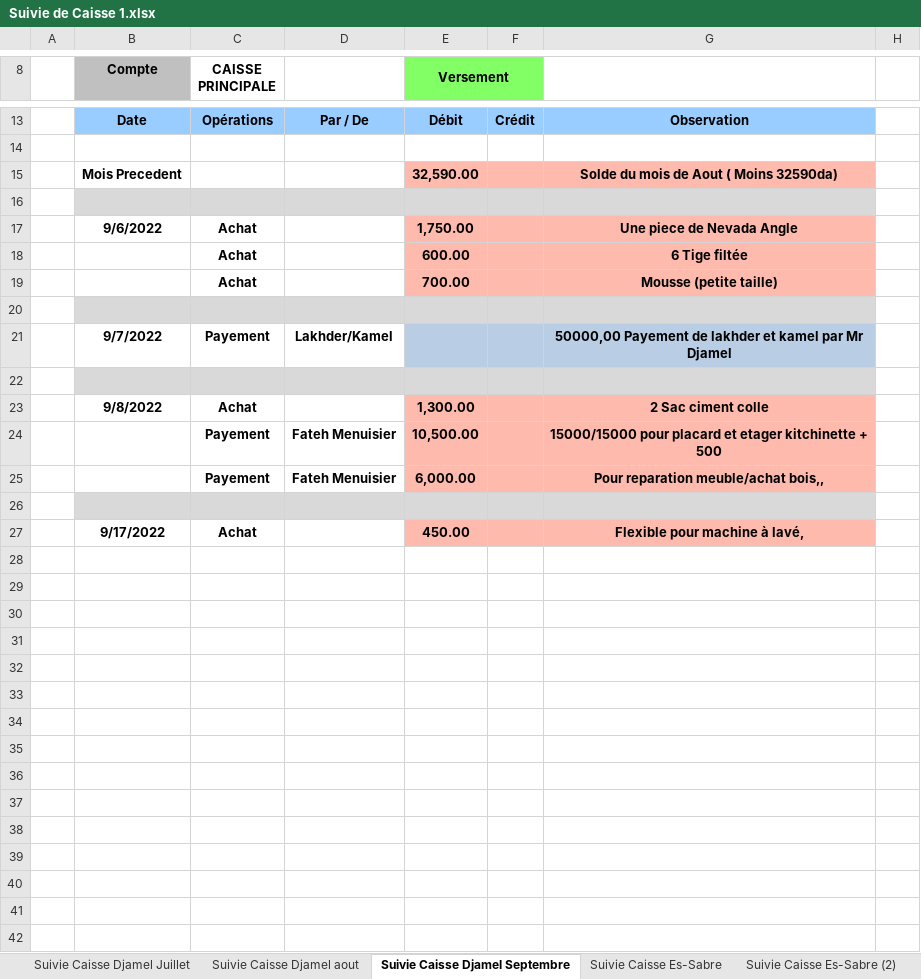
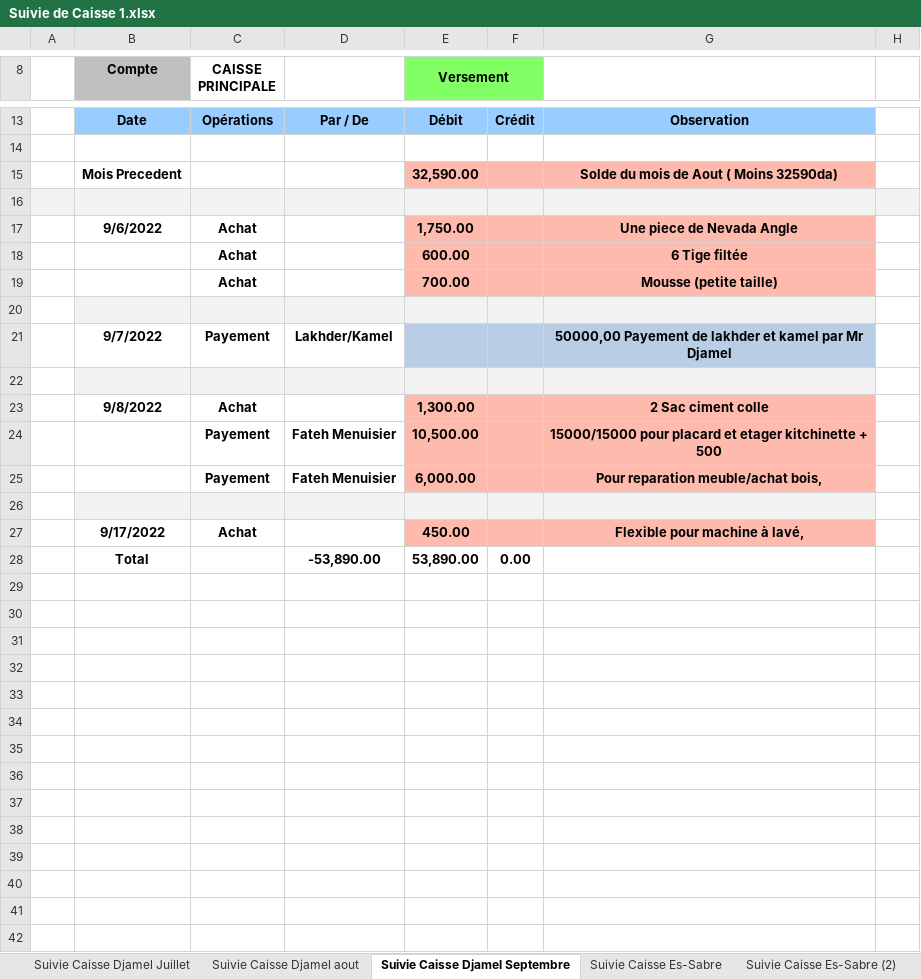
Before and after one commit to Es-Sabre/Caisse, an Excel workbook: Suivie de Caisse 1.xlsx, sheet Suivie Caisse Djamel Septembre, drawn as a sheet; only a part is shown, gaps mark what is left out; the shorter side is filled out with more unchanged rows; values as stored, in another font and other column widths than the file's, no borders; conditional formats and table styles not drawn; removed rows and columns are numbered as before the commit, all else as after; the diff covers the shown part only; the diff names each change by its address in the sheet, - before the commit and + after, or states it on an @@ line.

```diff
--- a/Suivie de Caisse 1.xlsx (sheet Suivie Caisse Djamel Septembre)
+++ b/Suivie de Caisse 1.xlsx (sheet Suivie Caisse Djamel Septembre)
-A16 fill: none
+A16 fill: #F2F2F2
-B16:G16 fill: #D9D9D9
+B16:G16 fill: #F2F2F2
-H16 fill: none
+H16 fill: #F2F2F2
-B20:G20 fill: #D9D9D9
+B20:G20 fill: #F2F2F2
-B22:G22 fill: #D9D9D9
+B22:G22 fill: #F2F2F2
-G25: Pour reparation meuble/achat bois,,
+G25: Pour reparation meuble/achat bois,
-B26:G26 fill: #D9D9D9
+B26:G26 fill: #F2F2F2
-row 28: (empty)
+row 28:  | Total |  | -53,890.00 | 53,890.00 | 0.00
-row 29: (empty)
-row 30: (empty)
-row 31: (empty)
-row 32: (empty)
-row 33: (empty)
-row 34: (empty)
-row 35: (empty)
-row 36: (empty)
-row 37: (empty)
-row 38: (empty)
-row 39: (empty)
-row 40: (empty)
-row 41: (empty)
-row 42: (empty)
```
Also changed, not shown: 13 removed rows and 1 edited cell elsewhere in this sheet, sheet Suivie Caisse Es-Sabre, other sheet tabs, formulas that keep their value, hidden cells, Suivie Beton.xlsx, Terrassement.xlsx, 4 other files.
